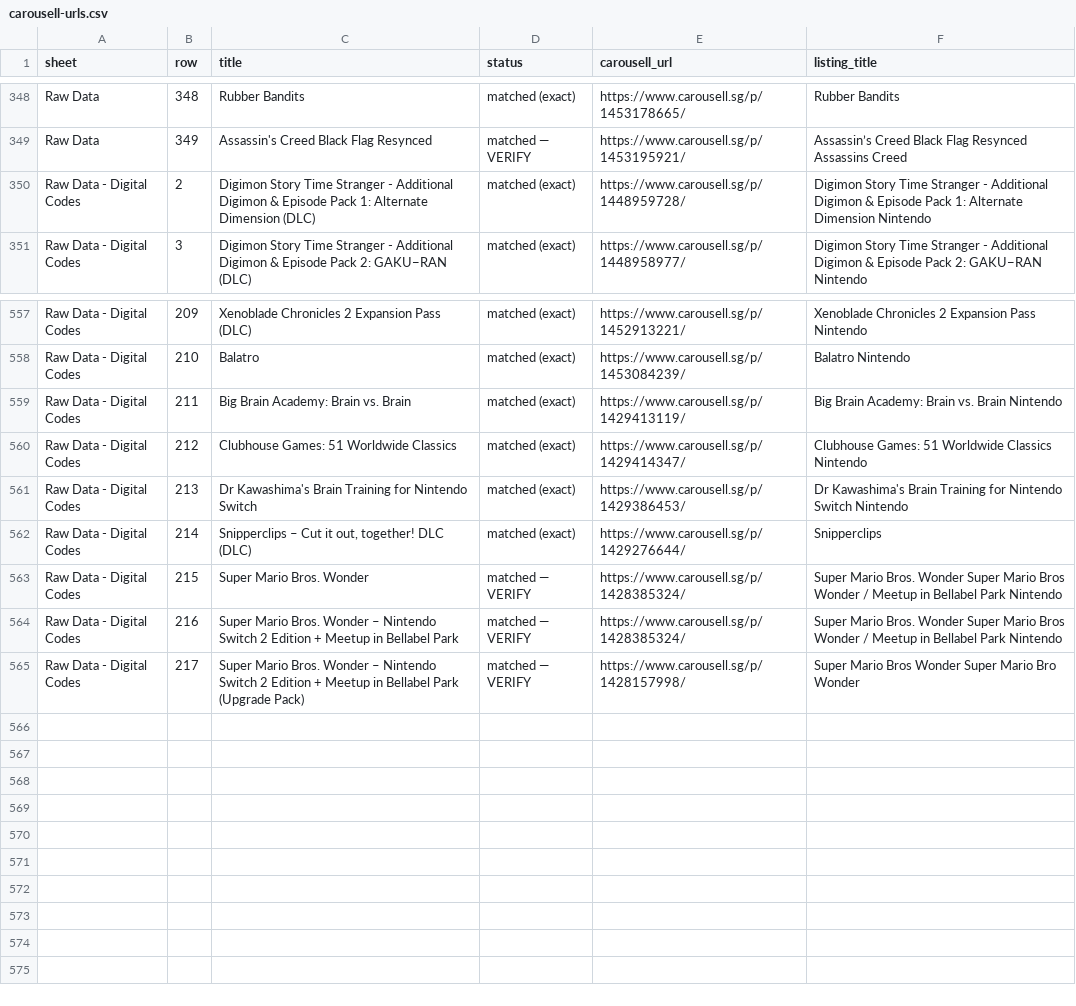
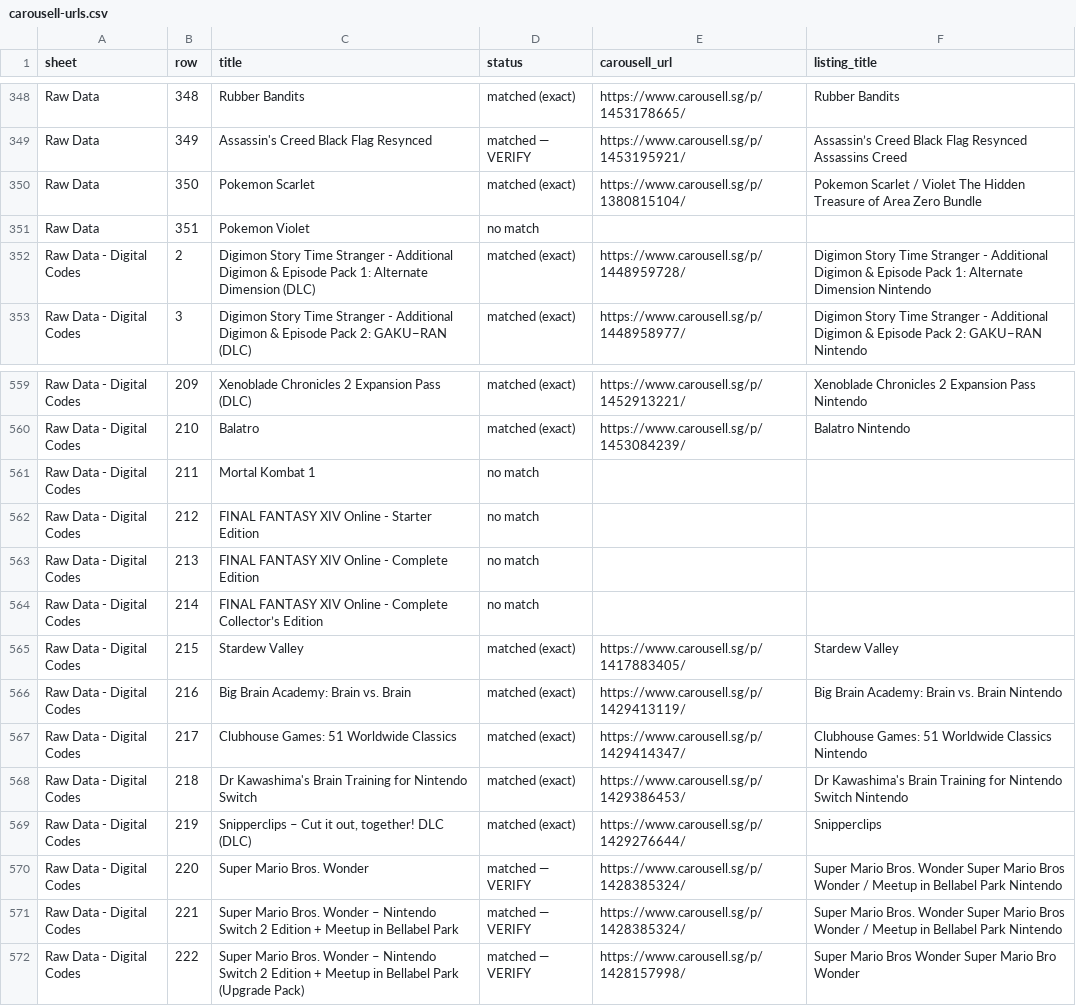
Before and after one commit to imbbloh/game-catalog, a CSV file: carousell-urls.csv, drawn as a sheet; only a part is shown, gaps mark what is left out.

```diff
--- a/carousell-urls.csv
+++ b/carousell-urls.csv
@@ -349,2 +349,4 @@ Raw Data,348,Rubber Bandits,matched (exact),https://www.carousell.sg/p/145317866
 Raw Data,349,Assassin's Creed Black Flag Resynced,matched — VERIFY,https://www.carousell.sg/p/1453195921/,Assassin’s Creed Black Flag Resynced Assassins Creed
+Raw Data,350,Pokemon Scarlet,matched (exact),https://www.carousell.sg/p/1380815104/,Pokemon Scarlet / Violet The Hidden Treasure of Area Zero Bundle
+Raw Data,351,Pokemon Violet,no match,,
 Raw Data - Digital Codes,2,Digimon Story Time Stranger - Additional Digimon & Episode Pack 1: Alternate Dimension (DLC),matched (exact),https://www.carousell.sg/p/1448959728/,Digimon Story Time Stranger - Additional Digimon & Episode Pack 1: Alternate Dimension Nintendo
@@ -558,8 +560,13 @@ Raw Data - Digital Codes,209,Xenoblade Chronicles 2 Expansion Pass (DLC),matched
 Raw Data - Digital Codes,210,Balatro,matched (exact),https://www.carousell.sg/p/1453084239/,Balatro Nintendo
-Raw Data - Digital Codes,211,Big Brain Academy: Brain vs. Brain,matched (exact),https://www.carousell.sg/p/1429413119/,Big Brain Academy: Brain vs. Brain Nintendo
-Raw Data - Digital Codes,212,Clubhouse Games: 51 Worldwide Classics,matched (exact),https://www.carousell.sg/p/1429414347/,Clubhouse Games: 51 Worldwide Classics Nintendo
-Raw Data - Digital Codes,213,Dr Kawashima's Brain Training for Nintendo Switch,matched (exact),https://www.carousell.sg/p/1429386453/,Dr Kawashima's Brain Training for Nintendo Switch Nintendo
-Raw Data - Digital Codes,214,"Snipperclips – Cut it out, together! DLC (DLC)",matched (exact),https://www.carousell.sg/p/1429276644/,Snipperclips
-Raw Data - Digital Codes,215,Super Mario Bros. Wonder,matched — VERIFY,https://www.carousell.sg/p/1428385324/,Super Mario Bros. Wonder Super Mario Bros Wonder / Meetup in Bellabel Park Nintendo
-Raw Data - Digital Codes,216,Super Mario Bros. Wonder – Nintendo Switch 2 Edition + Meetup in Bellabel Park,matched — VERIFY,https://www.carousell.sg/p/1428385324/,Super Mario Bros. Wonder Super Mario Bros Wonder / Meetup in Bellabel Park Nintendo
-Raw Data - Digital Codes,217,Super Mario Bros. Wonder – Nintendo Switch 2 Edition + Meetup in Bellabel Park (Upgrade Pack),matched — VERIFY,https://www.carousell.sg/p/1428157998/,Super Mario Bros Wonder Super Mario Bro Wonder
+Raw Data - Digital Codes,211,Mortal Kombat 1,no match,,
+Raw Data - Digital Codes,212,FINAL FANTASY XIV Online - Starter Edition,no match,,
+Raw Data - Digital Codes,213,FINAL FANTASY XIV Online - Complete Edition,no match,,
+Raw Data - Digital Codes,214,FINAL FANTASY XIV Online - Complete Collector’s Edition,no match,,
+Raw Data - Digital Codes,215,Stardew Valley,matched (exact),https://www.carousell.sg/p/1417883405/,Stardew Valley
+Raw Data - Digital Codes,216,Big Brain Academy: Brain vs. Brain,matched (exact),https://www.carousell.sg/p/1429413119/,Big Brain Academy: Brain vs. Brain Nintendo
+Raw Data - Digital Codes,217,Clubhouse Games: 51 Worldwide Classics,matched (exact),https://www.carousell.sg/p/1429414347/,Clubhouse Games: 51 Worldwide Classics Nintendo
+Raw Data - Digital Codes,218,Dr Kawashima's Brain Training for Nintendo Switch,matched (exact),https://www.carousell.sg/p/1429386453/,Dr Kawashima's Brain Training for Nintendo Switch Nintendo
+Raw Data - Digital Codes,219,"Snipperclips – Cut it out, together! DLC (DLC)",matched (exact),https://www.carousell.sg/p/1429276644/,Snipperclips
+Raw Data - Digital Codes,220,Super Mario Bros. Wonder,matched — VERIFY,https://www.carousell.sg/p/1428385324/,Super Mario Bros. Wonder Super Mario Bros Wonder / Meetup in Bellabel Park Nintendo
+Raw Data - Digital Codes,221,Super Mario Bros. Wonder – Nintendo Switch 2 Edition + Meetup in Bellabel Park,matched — VERIFY,https://www.carousell.sg/p/1428385324/,Super Mario Bros. Wonder Super Mario Bros Wonder / Meetup in Bellabel Park Nintendo
+Raw Data - Digital Codes,222,Super Mario Bros. Wonder – Nintendo Switch 2 Edition + Meetup in Bellabel Park (Upgrade Pack),matched — VERIFY,https://www.carousell.sg/p/1428157998/,Super Mario Bros Wonder Super Mario Bro Wonder
```
Also changed, not shown: carousell-unmatched-listings.csv, carousell-urls-digital-codes.tsv, 2 other files.
